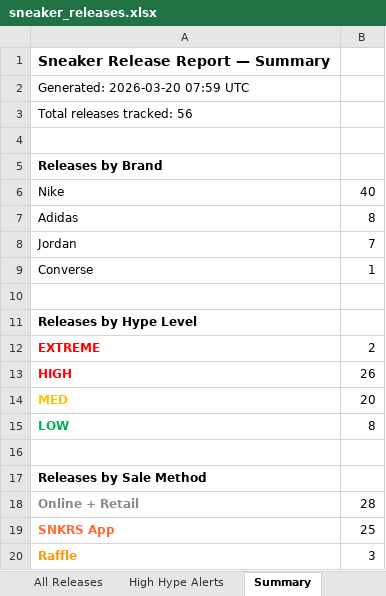
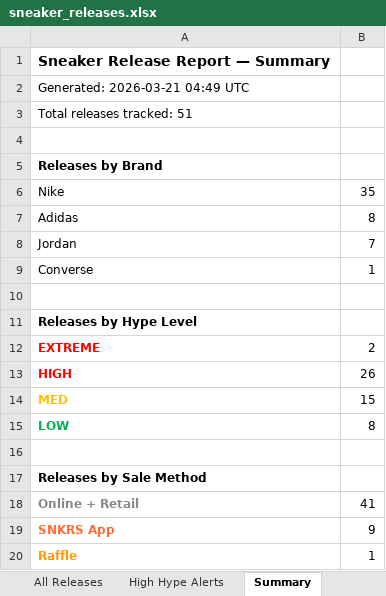
Before and after one commit to lordnader2002-sudo/Shoe-Tracker-v2, an Excel workbook: docs/data/sneaker_releases.xlsx, sheet Summary, drawn as a sheet; values as stored, in another font and other column widths than the file's, no borders; the diff names each change by its address in the sheet, - before the commit and + after, or states it on an @@ line.

```diff
--- a/docs/data/sneaker_releases.xlsx (sheet Summary)
+++ b/docs/data/sneaker_releases.xlsx (sheet Summary)
-A2: Generated: 2026-03-20 07:59 UTC
+A2: Generated: 2026-03-21 04:49 UTC
-A3: Total releases tracked: 56
+A3: Total releases tracked: 51
-B6: 40
+B6: 35
-B14: 20
+B14: 15
-B18: 28
+B18: 41
-B19: 25
+B19: 9
-B20: 3
+B20: 1
```
Also changed, not shown: sheet All Releases, sheet High Hype Alerts, reports/sneaker_releases.xlsx, 1 other file.
